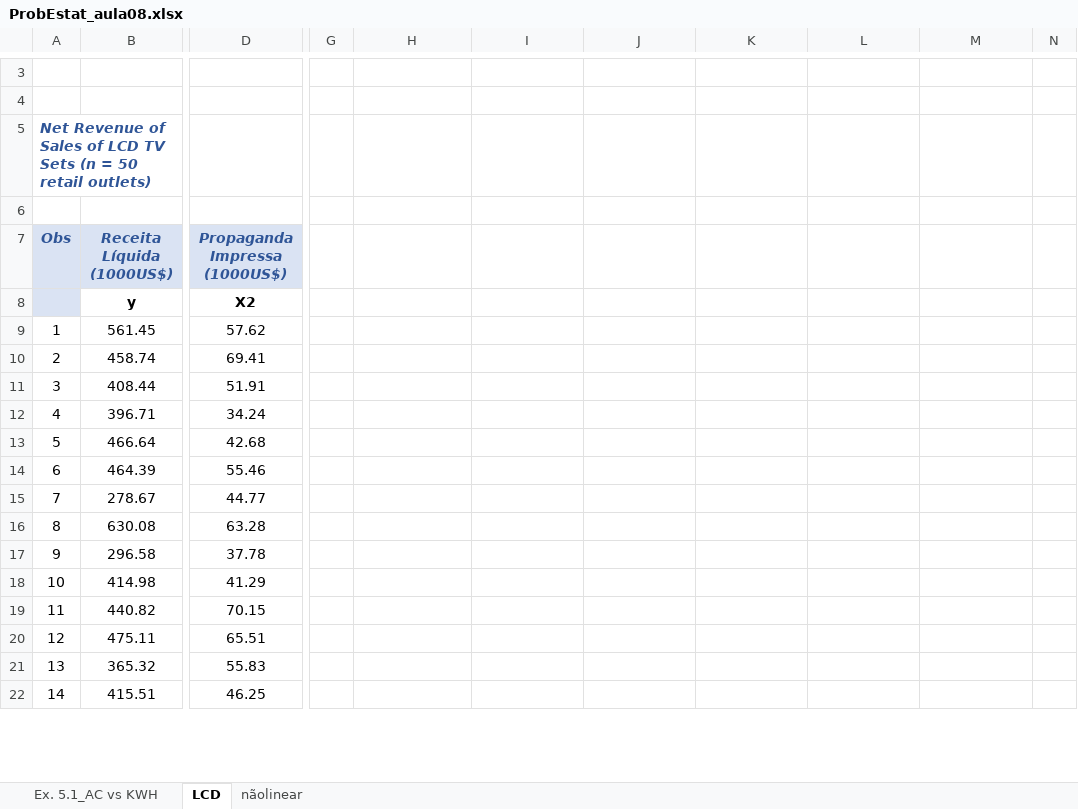
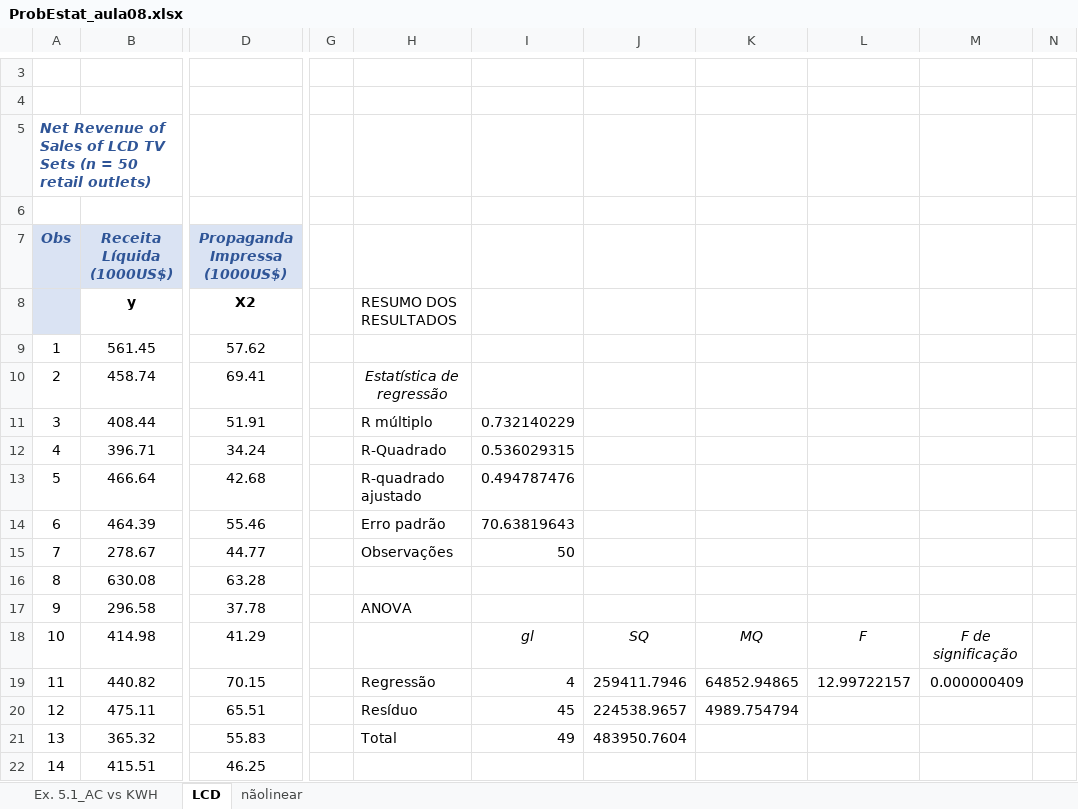
Before and after one commit to andrevpc/probability-and-statistics-II, an Excel workbook: ProbEstat_aula08.xlsx, sheet LCD, drawn as a sheet; only a part is shown, gaps mark what is left out; values as stored, in another font and other column widths than the file's, no borders; charts and pictures not drawn; the diff covers the shown part only; the diff names each change by its address in the sheet, - before the commit and + after, or states it on an @@ line.

```diff
--- a/ProbEstat_aula08.xlsx (sheet LCD)
+++ b/ProbEstat_aula08.xlsx (sheet LCD)
-H8: (empty)
+H8: RESUMO DOS RESULTADOS
-H10: (empty)
+H10: Estatística de regressão
-H11: (empty)
+H11: R múltiplo
-I11: (empty)
+I11: 0.732140229
-H12: (empty)
+H12: R-Quadrado
-I12: (empty)
+I12: 0.536029315
-H13: (empty)
+H13: R-quadrado ajustado
-I13: (empty)
+I13: 0.494787476
-H14: (empty)
+H14: Erro padrão
-I14: (empty)
+I14: 70.63819643
-H15: (empty)
+H15: Observações
-I15: (empty)
+I15: 50
-H17: (empty)
+H17: ANOVA
-I18: (empty)
+I18: gl
-J18: (empty)
+J18: SQ
-K18: (empty)
+K18: MQ
-L18: (empty)
+L18: F
-M18: (empty)
+M18: F de significação
-H19: (empty)
+H19: Regressão
-I19: (empty)
+I19: 4
-J19: (empty)
+J19: 259411.7946
-K19: (empty)
+K19: 64852.94865
-L19: (empty)
+L19: 12.99722157
-M19: (empty)
+M19: 0.000000409
-H20: (empty)
+H20: Resíduo
-I20: (empty)
+I20: 45
-J20: (empty)
+J20: 224538.9657
-K20: (empty)
+K20: 4989.754794
-H21: (empty)
+H21: Total
-I21: (empty)
+I21: 49
-J21: (empty)
+J21: 483950.7604
```
Also changed, not shown: 56 added rows, 80 edited cells, cell formats and merged cells elsewhere in this sheet, charts or pictures, 1 other file.
